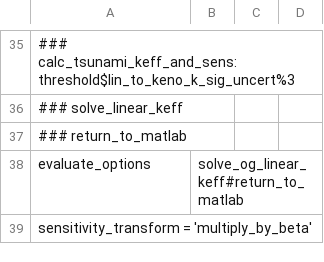
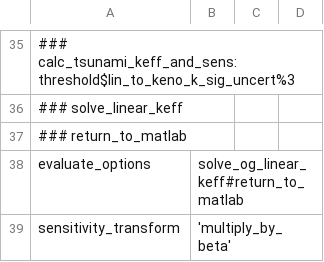
Before and after one commit to jpevey/IPM_Project, a CSV file: options.csv, drawn as a sheet; only a part is shown, gaps mark what is left out; removed rows and columns are numbered as before the commit, all else as after; the diff names each change by its address in the sheet, - before the commit and + after, or states it on an @@ line.

Commit message:
adding beta * beta_sens transform capability as 'multiply_by_beta'

```diff
--- a/options.csv
+++ b/options.csv
-row 39: sensitivity_transform = 'multiply_by_beta'
+row 39: sensitivity_transform | 'multiply_by_beta'
```
